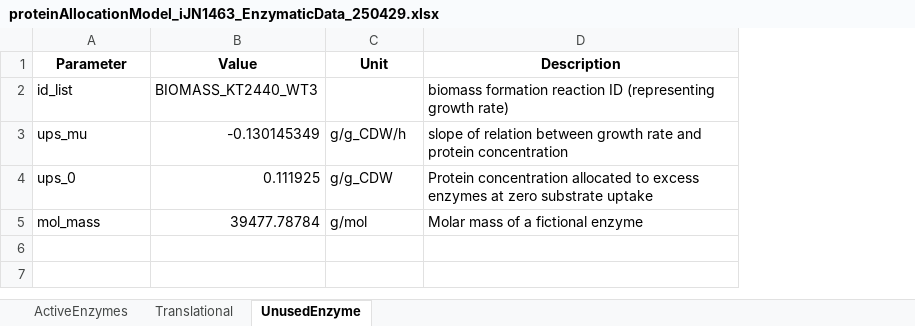
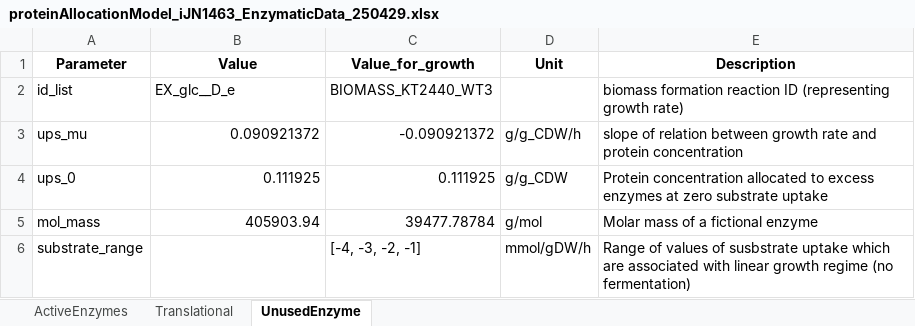
Before and after one commit to iAMB-RWTH-Aachen/PAMparametrizer, an Excel workbook: Results/1_preprocessing/proteinAllocationModel_iJN1463_EnzymaticData_250429.xlsx, sheet UnusedEnzyme, drawn as a sheet; values as stored, in another font and other column widths than the file's, no borders; the diff names each change by its address in the sheet, - before the commit and + after, or states it on an @@ line.

Commit message:
made sure iJN1463 sector parameters are saved correctly

```diff
--- a/Results/1_preprocessing/proteinAllocationModel_iJN1463_EnzymaticData_250429.xlsx (sheet UnusedEnzyme)
+++ b/Results/1_preprocessing/proteinAllocationModel_iJN1463_EnzymaticData_250429.xlsx (sheet UnusedEnzyme)
+column C (Value_for_growth), rows 2-5: BIOMASS_KT2440_WT3 | -0.090921372 | 0.111925 | 39477.78784
-B2 (Value): BIOMASS_KT2440_WT3
+B2 (Value): EX_glc__D_e
-B3 (Value): -0.130145349
+B3 (Value): 0.090921372
-B5 (Value): 39477.78784
+B5 (Value): 405903.94
+row 6: substrate_range |  | [-4, -3, -2, -1] | mmol/gDW/h | Range of values of susbstrate uptake which are associated with linear growth regime (no fermentation)
```
Also changed, not shown: 3 other files.
